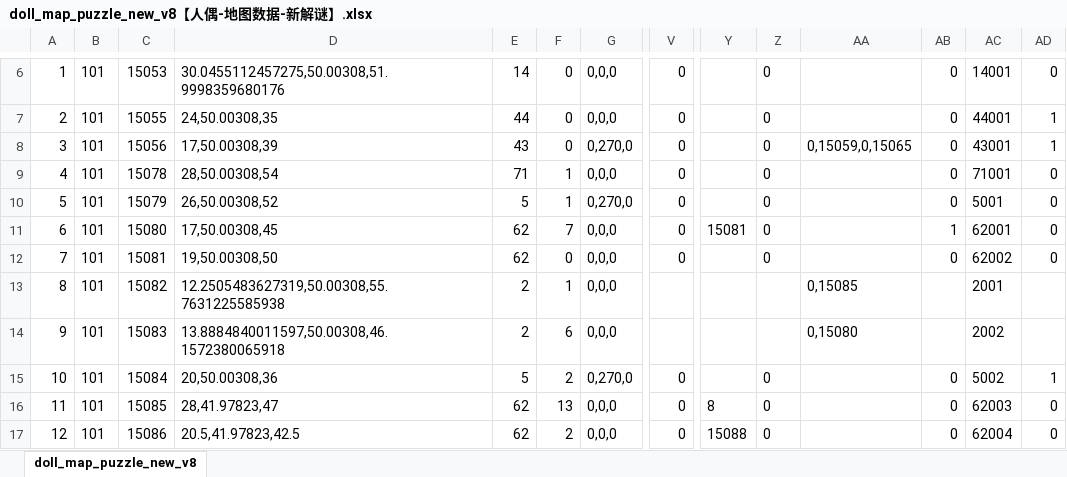
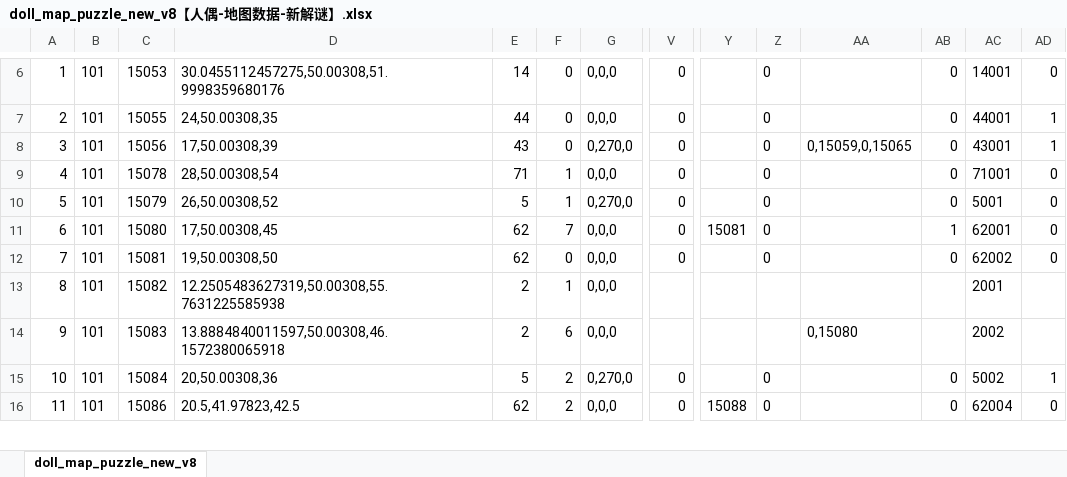
Before and after one commit to chensusu123/myfirsthub, an Excel workbook: servers/maze_main_server/conf.d/data/doll_map_puzzle_new_v8【人偶-地图数据-新解谜】.xlsx, sheet doll_map_puzzle_new_v8, drawn as a sheet; only a part is shown, gaps mark what is left out; values as stored, in another font and other column widths than the file's, no borders; removed rows and columns are numbered as before the commit, all else as after; rows hold the shown columns only; the diff covers the shown part only; the diff names each change by its address in the sheet, - before the commit and + after, or states it on an @@ line.

```diff
--- a/servers/maze_main_server/conf.d/data/doll_map_puzzle_new_v8【人偶-地图数据-新解谜】.xlsx (sheet doll_map_puzzle_new_v8)
+++ b/servers/maze_main_server/conf.d/data/doll_map_puzzle_new_v8【人偶-地图数据-新解谜】.xlsx (sheet doll_map_puzzle_new_v8)
-AA13: 0,15085
+AA13: (empty)
-row 16: 11 | 101 | 15085 | 28,41.97823,47 | 62 | 13 | 0,0,0 | 0 | 8 | 0 |  | 0 | 62003 | 0
@@ column A renumbered from row 16 down @@
```
Also changed, not shown: 8 removed rows and 44 edited cells elsewhere in this sheet, servers/maze_main_server/conf.d/data/git_version_v8【配表版本号】.xlsx, 3 other files.
